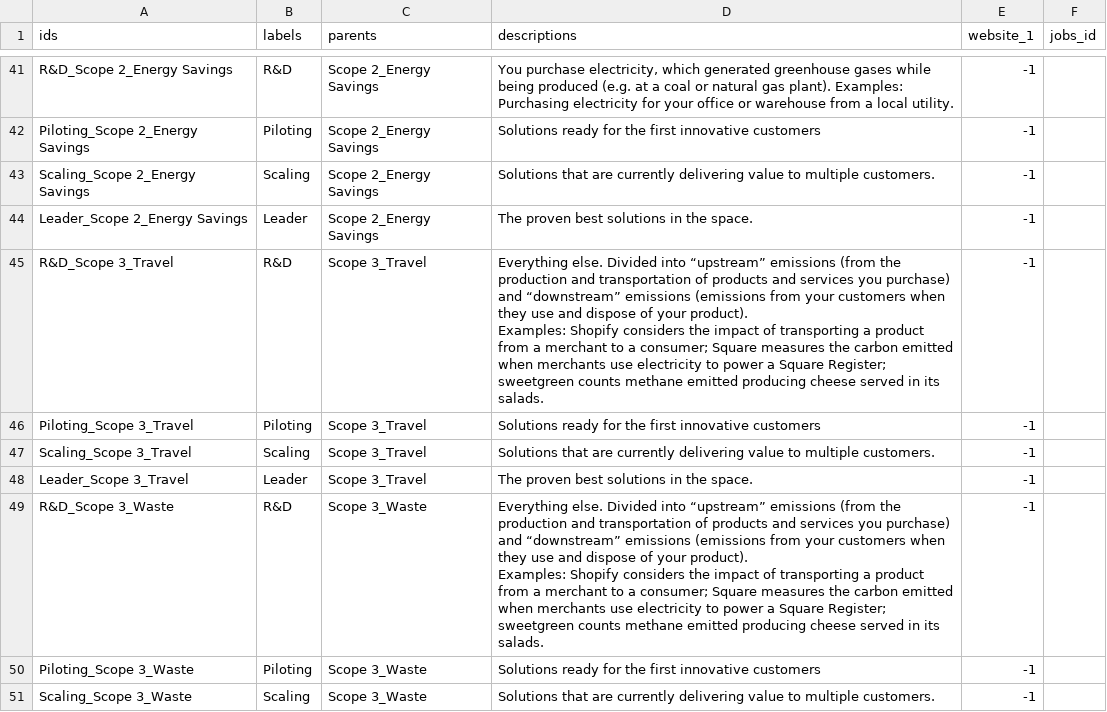
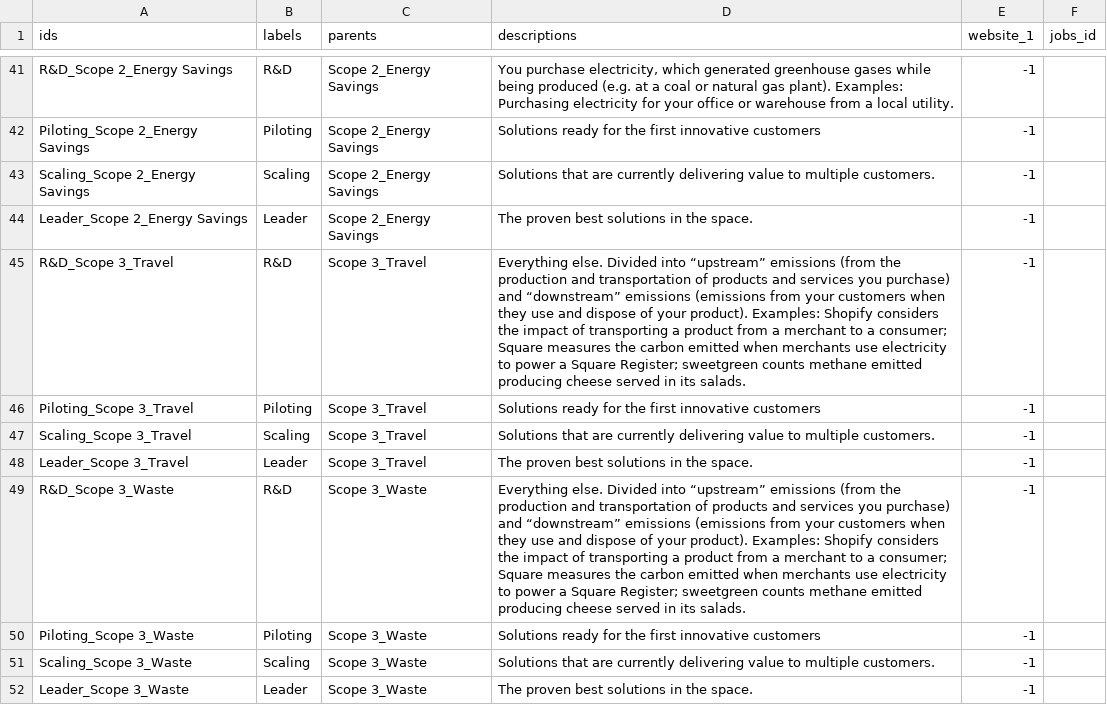
Before and after one commit to urban-us-co/uu-radar, a CSV file: radar_data.csv, drawn as a sheet; only a part is shown, gaps mark what is left out; the shorter side is filled out with more unchanged rows; the diff covers the shown part only.

```diff
--- a/radar_data.csv
+++ b/radar_data.csv
@@ -59,4 +56,3 @@ Scaling_Scope 2_Energy Savings,Scaling,Scope 2_Energy Savings,Solutions that are
 Leader_Scope 2_Energy Savings,Leader,Scope 2_Energy Savings,The proven best solutions in the space. ,-1,
-R&D_Scope 3_Travel,R&D,Scope 3_Travel,"Everything else. Divided into “upstream” emissions (from the production and transportation of products and services you purchase) and “downstream” emissions (emissions from your customers when they use and dispose of your product).
-Examples: Shopify considers the impact of transporting a product from a merchant to a consumer; Square measures the carbon emitted when merchants use electricity to power a Square Register; sweetgreen counts methane emitted producing cheese served in its salads.",-1,
+R&D_Scope 3_Travel,R&D,Scope 3_Travel,Everything else. Divided into “upstream” emissions (from the production and transportation of products and services you purchase) and “downstream” emissions (emissions from your customers when they use and dispose of your product). Examples: Shopify considers the impact of transporting a product from a merchant to a consumer; Square measures the carbon emitted when merchants use electricity to power a Square Register; sweetgreen counts methane emitted producing cheese served in its salads.,-1,
 Piloting_Scope 3_Travel,Piloting,Scope 3_Travel,Solutions ready for the first innovative customers ,-1,
@@ -64,4 +60,3 @@ Scaling_Scope 3_Travel,Scaling,Scope 3_Travel,Solutions that are currently deliv
 Leader_Scope 3_Travel,Leader,Scope 3_Travel,The proven best solutions in the space. ,-1,
-R&D_Scope 3_Waste,R&D,Scope 3_Waste,"Everything else. Divided into “upstream” emissions (from the production and transportation of products and services you purchase) and “downstream” emissions (emissions from your customers when they use and dispose of your product).
-Examples: Shopify considers the impact of transporting a product from a merchant to a consumer; Square measures the carbon emitted when merchants use electricity to power a Square Register; sweetgreen counts methane emitted producing cheese served in its salads.",-1,
+R&D_Scope 3_Waste,R&D,Scope 3_Waste,Everything else. Divided into “upstream” emissions (from the production and transportation of products and services you purchase) and “downstream” emissions (emissions from your customers when they use and dispose of your product). Examples: Shopify considers the impact of transporting a product from a merchant to a consumer; Square measures the carbon emitted when merchants use electricity to power a Square Register; sweetgreen counts methane emitted producing cheese served in its salads.,-1,
 Piloting_Scope 3_Waste,Piloting,Scope 3_Waste,Solutions ready for the first innovative customers ,-1,
```
Also changed, not shown: 4 edited cells elsewhere in this file, 2 other files.
